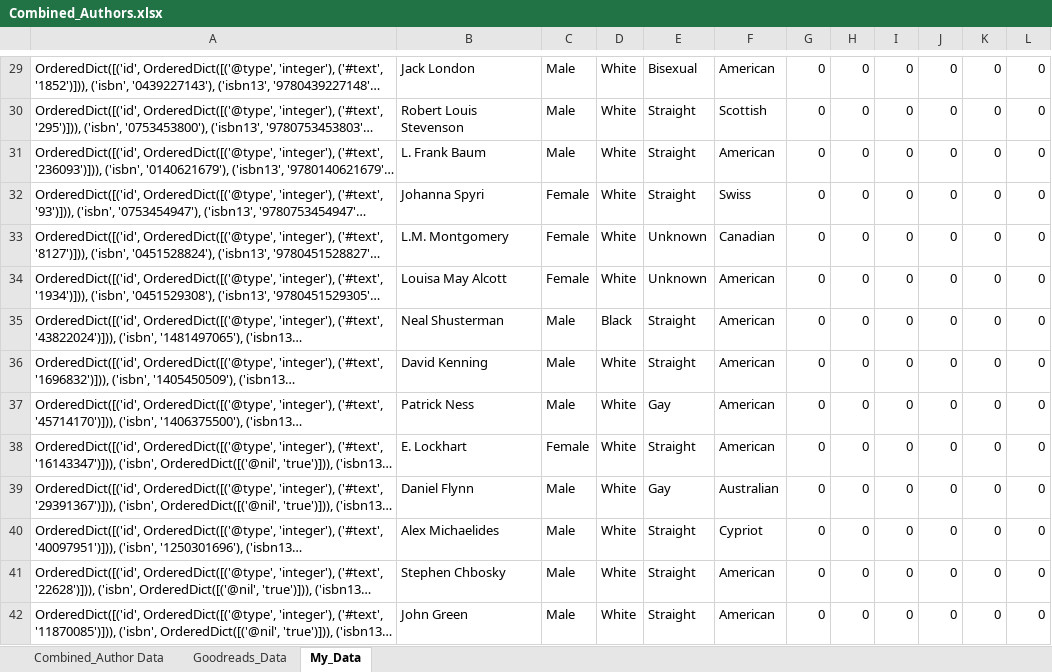
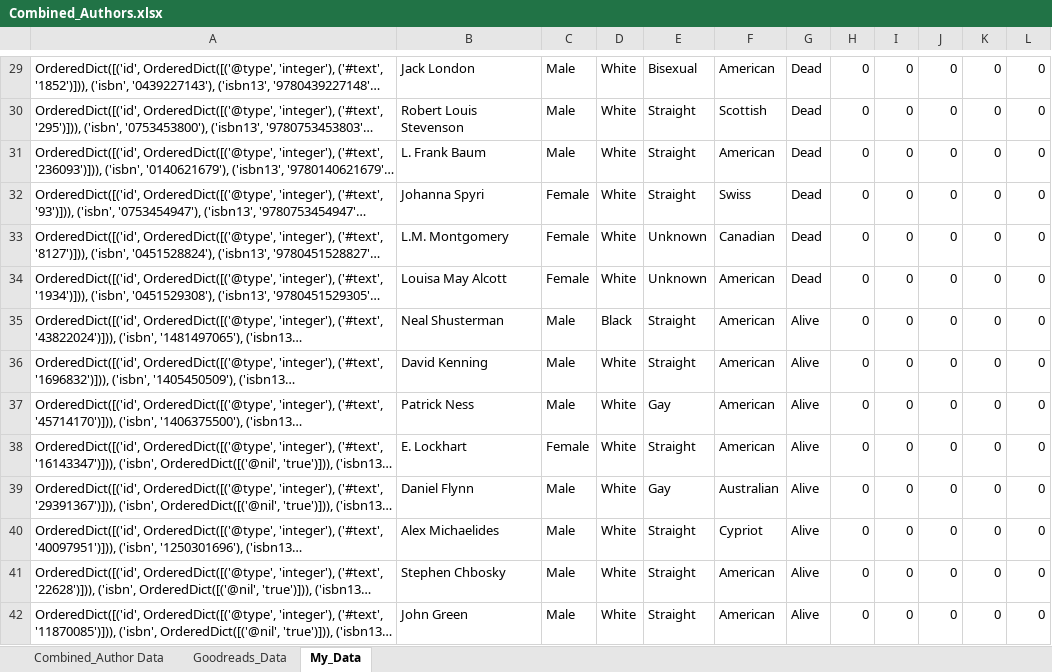
Before and after one commit to notionparallax/bookAnalysis, an Excel workbook: Combined_Authors.xlsx, sheet My_Data, drawn as a sheet; only a part is shown, gaps mark what is left out; long unchanged cells end in …; values as stored, in another font and other column widths than the file's, no borders; the diff covers the shown part only; the diff names each change by its address in the sheet, - before the commit and + after, or states it on an @@ line.

```diff
--- a/Combined_Authors.xlsx (sheet My_Data)
+++ b/Combined_Authors.xlsx (sheet My_Data)
-G29:G34: 0
+G29:G34: Dead
-G35:G42: 0
+G35:G42: Alive
```
Also changed, not shown: 47 edited cells elsewhere in this sheet, sheet Combined_Author Data, my_author_inputs.xlsx, temp_authors.xlsx, 4 other files.
